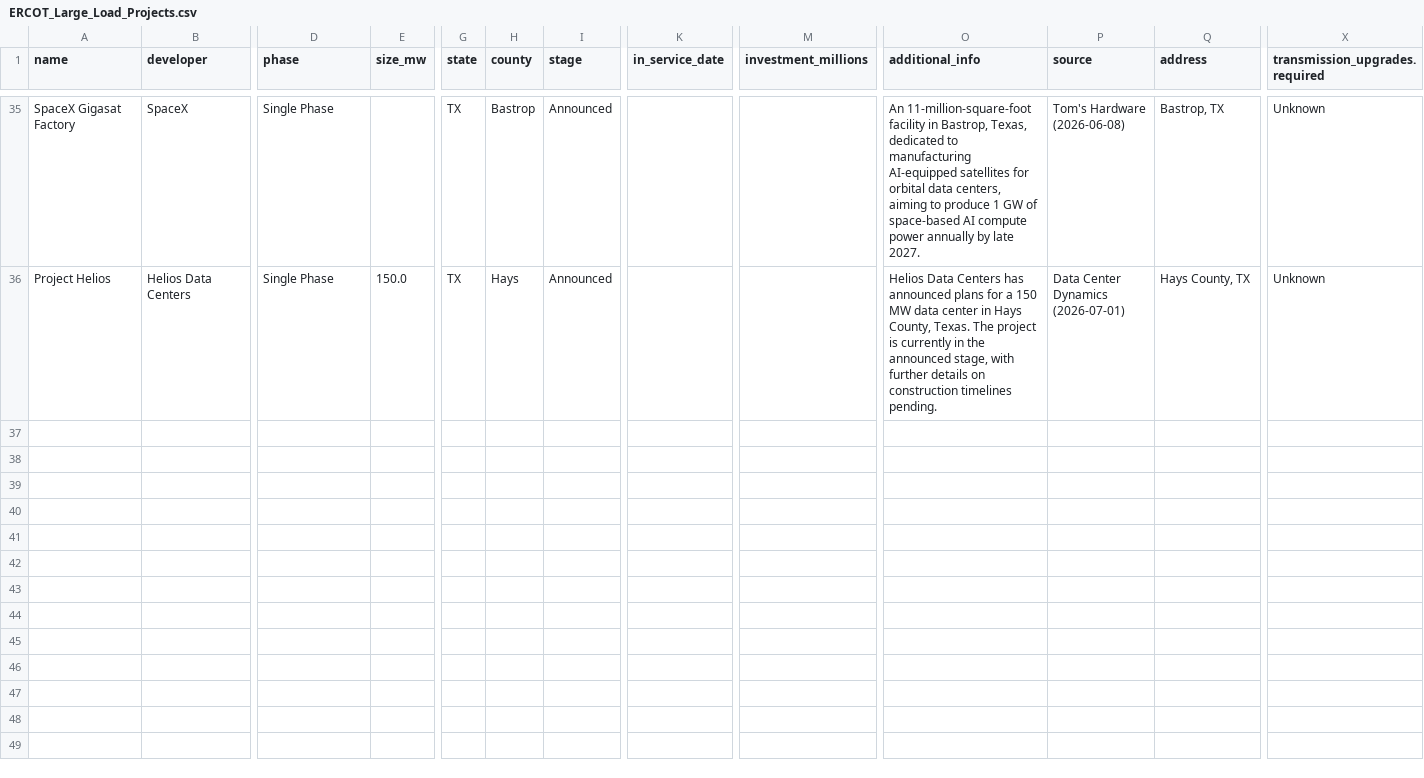
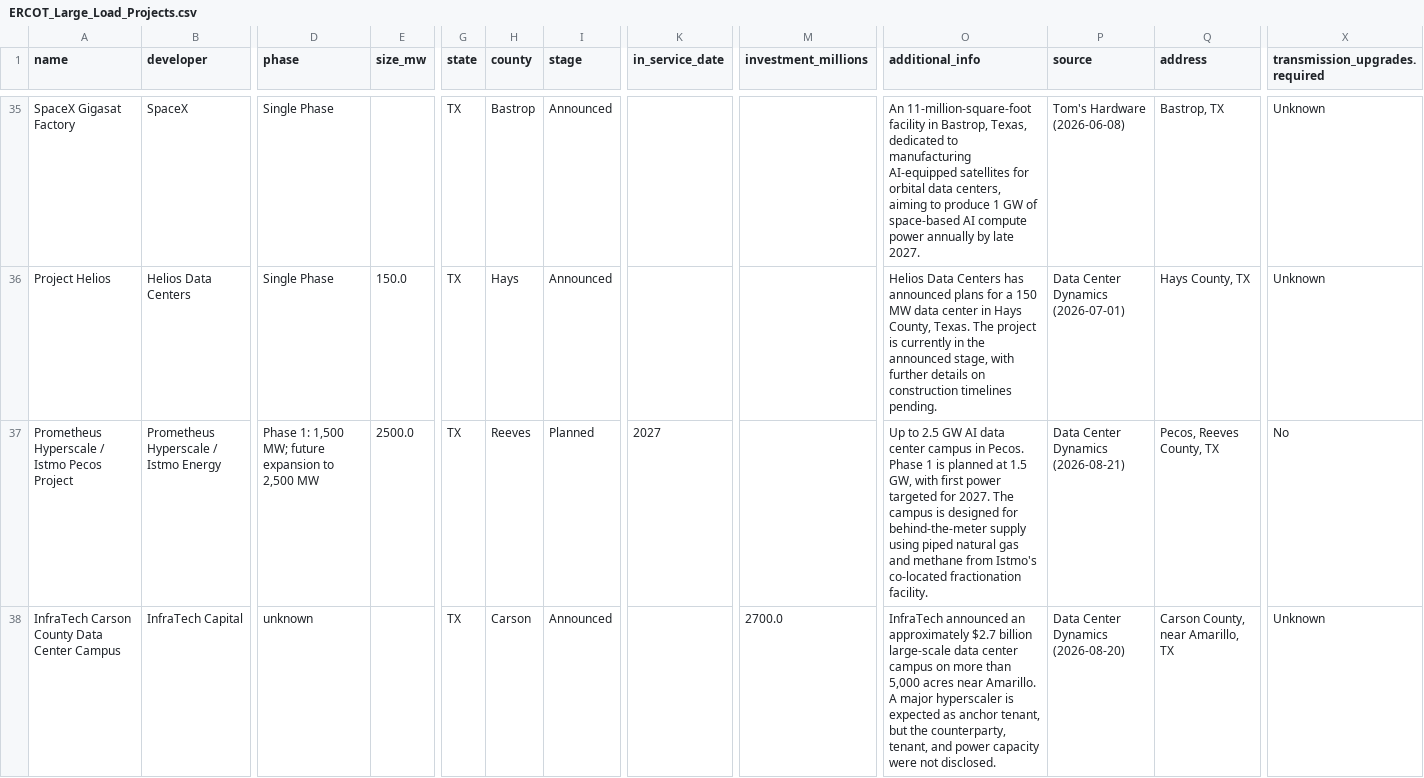
Before and after one commit to jham-piq/large-load-agent, a CSV file: data/ERCOT_Large_Load_Projects.csv, drawn as a sheet; only a part is shown, gaps mark what is left out; rows hold the shown columns only; the diff covers the shown part only; the diff names each change by its address in the sheet, - before the commit and + after, or states it on an @@ line.

```diff
--- a/data/ERCOT_Large_Load_Projects.csv
+++ b/data/ERCOT_Large_Load_Projects.csv
+row 37: Prometheus Hyperscale / Istmo Pecos Project | Prometheus Hyperscale / Istmo Energy | Phase 1: 1,500 MW; future expansion to 2,500 MW | 2500.0 | TX | Reeves | Planned | 2027 |  | Up to 2.5 GW AI data center campus in Pecos. Phase 1 is planned at 1.5 GW, with first power targeted for 2027. The campus is designed for behind-the-meter supply using piped natural gas and methane from Istmo's co-located fractionation facility. | Data Center Dynamics (2026-08-21) | Pecos, Reeves County, TX | No
+row 38: InfraTech Carson County Data Center Campus | InfraTech Capital | unknown |  | TX | Carson | Announced |  | 2700.0 | InfraTech announced an approximately $2.7 billion large-scale data center campus on more than 5,000 acres near Amarillo. A major hyperscaler is expected as anchor tenant, but the counterparty, tenant, and power capacity were not disclosed. | Data Center Dynamics (2026-08-20) | Carson County, near Amarillo, TX | Unknown
```
Also changed, not shown: 3 added rows elsewhere in this file, data/CAISO_Large_Load_Projects.csv, data/PJM_Large_Load_Projects.csv, 5 other files.
